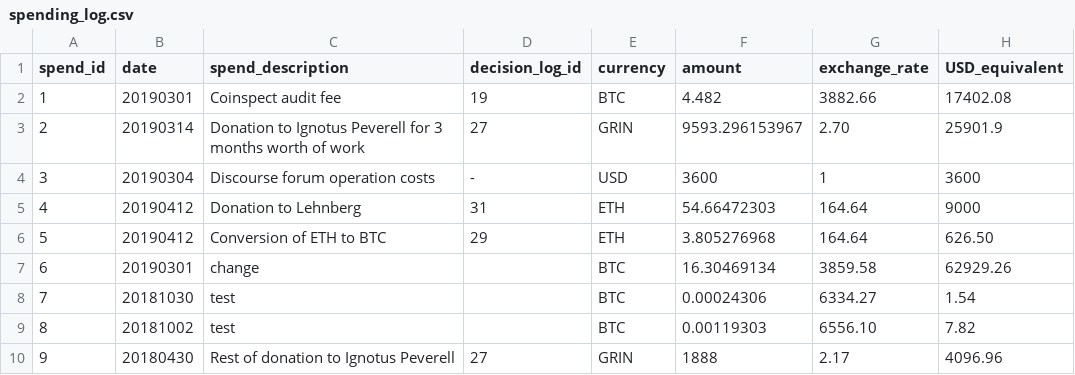
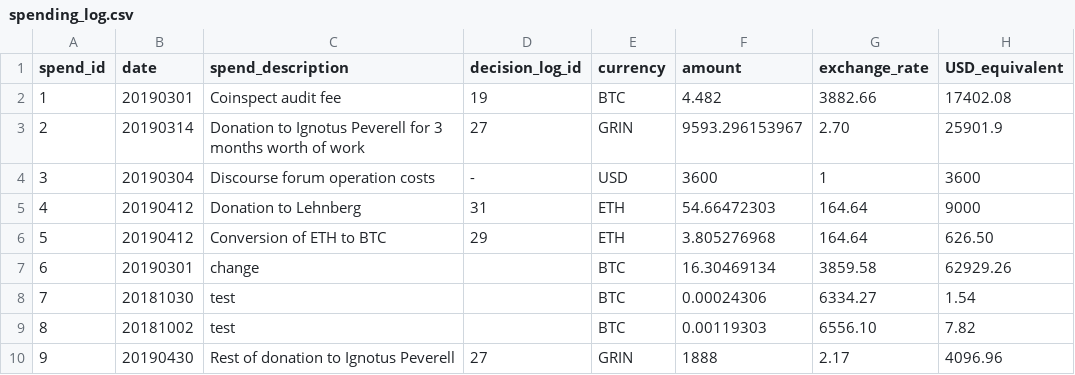
Before and after one commit to mimblewimble/grin-pm, a CSV file: financials/spending_log.csv, drawn as a sheet; only a part is shown; the diff names each change by its address in the sheet, - before the commit and + after, or states it on an @@ line.

Commit message:
fix: date correction of spend for Ignotus donation

```diff
--- a/financials/spending_log.csv
+++ b/financials/spending_log.csv
-B10 (date): 20180430
+B10 (date): 20190430
```
